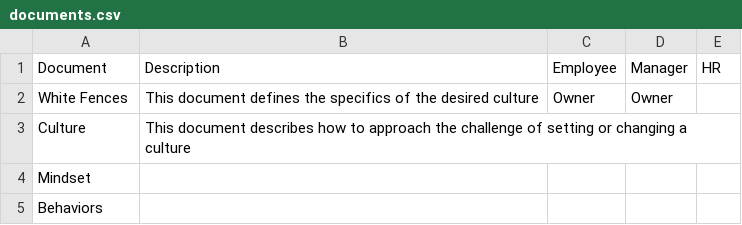
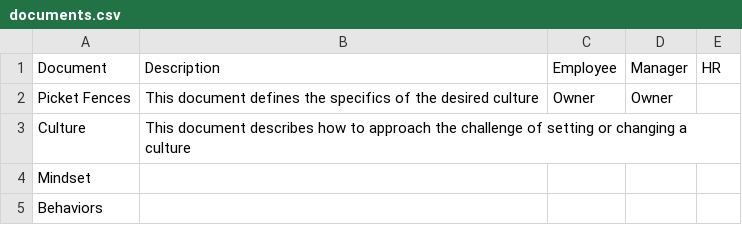
Before and after one commit to culturepack/documents, a CSV file: culture/documents.csv, drawn as a sheet.

Commit message:
Document clean-up

```diff
--- a/culture/documents.csv
+++ b/culture/documents.csv
@@ -1,3 +1,3 @@
 Document,Description,Employee,Manager,HR,
-White Fences,This document defines the specifics of the desired culture,Owner,Owner,,
+Picket Fences,This document defines the specifics of the desired culture,Owner,Owner,,
 Culture ,This document describes how to approach the challenge of setting or changing a culture,,,,
```
Also changed, not shown: 1 other file.
